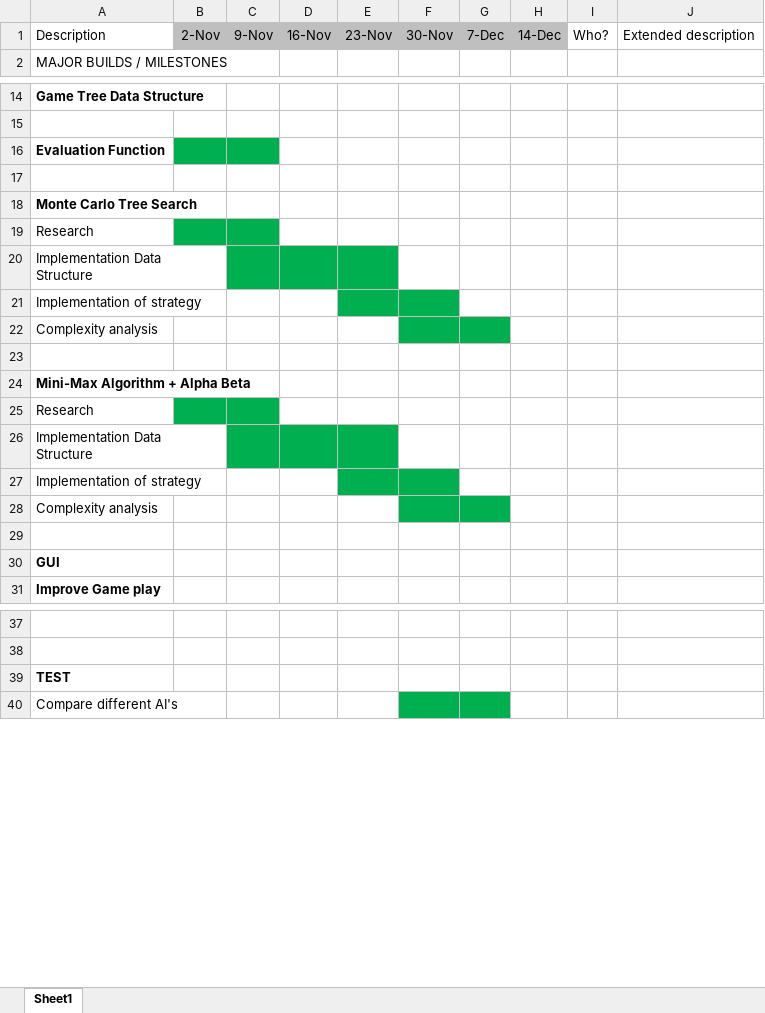
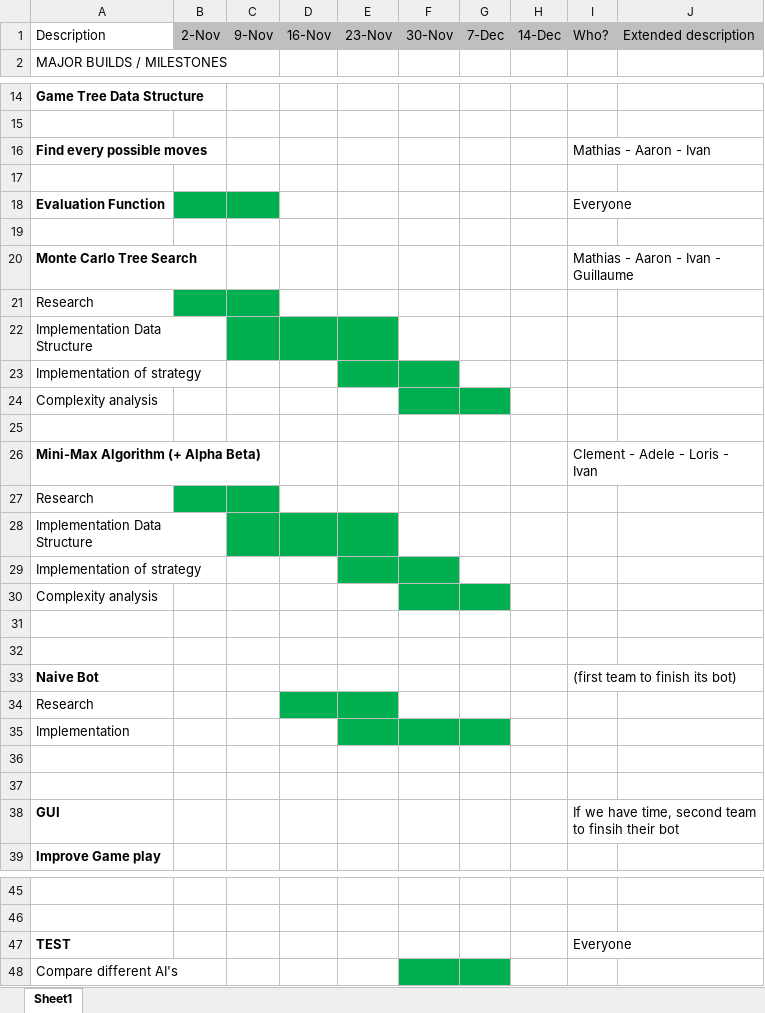
Before and after one commit to clem2507/Project_2-1_G5, an Excel workbook: Organization/PlanningPhase2.xlsx, sheet Sheet1, drawn as a sheet; only a part is shown, gaps mark what is left out; values as stored, in another font and other column widths than the file's, no borders; removed rows and columns are numbered as before the commit, all else as after; the diff names each change by its address in the sheet, - before the commit and + after, or states it on an @@ line.

Commit message:
Phase 2 planning

```diff
--- a/Organization/PlanningPhase2.xlsx (sheet Sheet1)
+++ b/Organization/PlanningPhase2.xlsx (sheet Sheet1)
-I1:J1 fill: none
+I1:J1 fill: #BFBFBF
-row 16: Evaluation Function
+row 16: Find every possible moves |  |  |  |  |  |  |  | Mathias - Aaron - Ivan
+row 18: Evaluation Function |  |  |  |  |  |  |  | Everyone
+row 19: (empty)
-I20: (empty)
+I20: Mathias - Aaron - Ivan - Guillaume
-row 24: Mini-Max Algorithm + Alpha Beta
+row 26: Mini-Max Algorithm (+ Alpha Beta) |  |  |  |  |  |  |  | Clement - Adele - Loris - Ivan
+row 32: (empty)
+row 33: Naive Bot |  |  |  |  |  |  |  | (first team to finish its bot)
+row 34: Research
+row 35: Implementation
+row 36: (empty)
+row 37: (empty)
-I38: (empty)
+I38: If we have time, second team to finsih their bot
-I47: (empty)
+I47: Everyone
```
Also changed, not shown: 1 other file.
